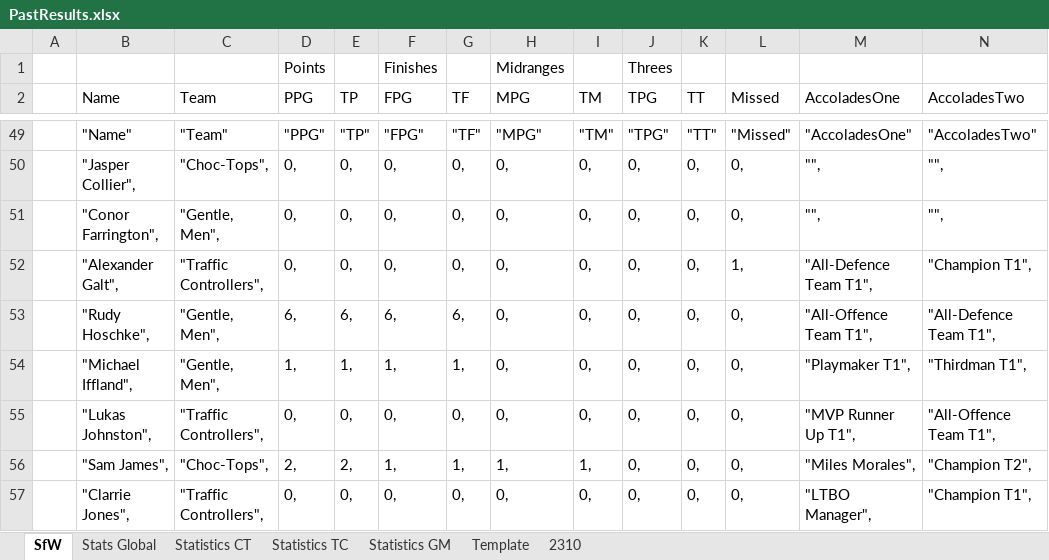
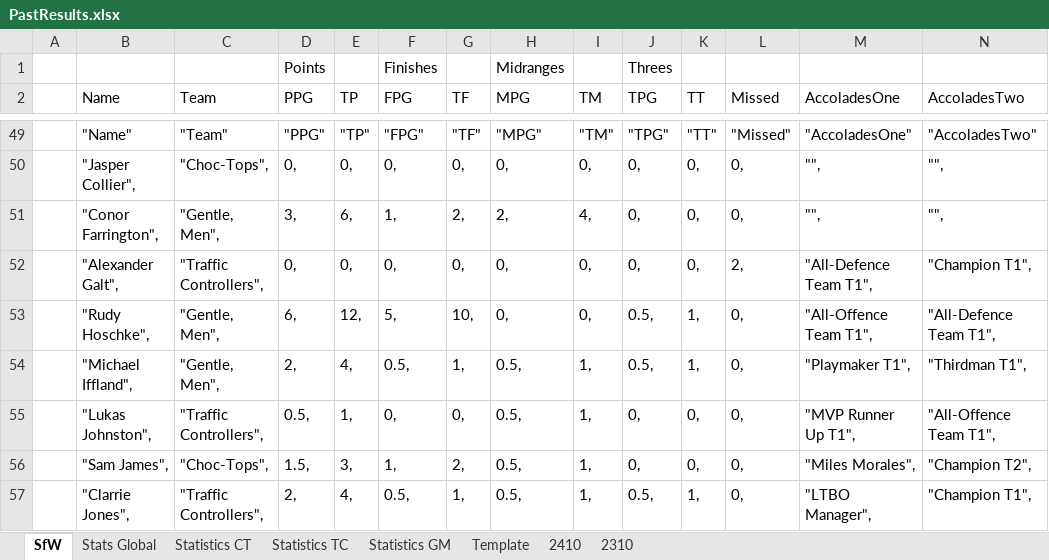
Before and after one commit to KingGoose20/LTBO, an Excel workbook: Other Files/PastResults.xlsx, sheet SfW, drawn as a sheet; only a part is shown, gaps mark what is left out; values as stored, in another font and other column widths than the file's, no borders; the diff covers the shown part only; the diff names each change by its address in the sheet, - before the commit and + after, or states it on an @@ line.

```diff
--- a/Other Files/PastResults.xlsx (sheet SfW)
+++ b/Other Files/PastResults.xlsx (sheet SfW)
+sheet tab: 2410
-D51 (PPG): 0,
+D51 (PPG): 3,
-E51 (TP): 0,
+E51 (TP): 6,
-F51 (FPG): 0,
+F51 (FPG): 1,
-G51 (TF): 0,
+G51 (TF): 2,
-H51 (MPG): 0,
+H51 (MPG): 2,
-I51 (TM): 0,
+I51 (TM): 4,
-L52 (Missed): 1,
+L52 (Missed): 2,
-E53 (TP): 6,
+E53 (TP): 12,
-F53 (FPG): 6,
+F53 (FPG): 5,
-G53 (TF): 6,
+G53 (TF): 10,
-J53:J54 (TPG): 0,
+J53:J54 (TPG): 0.5,
-K53:K54 (TT): 0,
+K53:K54 (TT): 1,
-D54 (PPG): 1,
+D54 (PPG): 2,
-E54 (TP): 1,
+E54 (TP): 4,
-F54 (FPG): 1,
+F54 (FPG): 0.5,
-H54:H55 (MPG): 0,
+H54:H55 (MPG): 0.5,
-I54:I55 (TM): 0,
+I54:I55 (TM): 1,
-D55 (PPG): 0,
+D55 (PPG): 0.5,
-E55 (TP): 0,
+E55 (TP): 1,
-D56 (PPG): 2,
+D56 (PPG): 1.5,
-E56 (TP): 2,
+E56 (TP): 3,
-G56 (TF): 1,
+G56 (TF): 2,
-H56 (MPG): 1,
+H56 (MPG): 0.5,
-D57 (PPG): 0,
+D57 (PPG): 2,
-E57 (TP): 0,
+E57 (TP): 4,
-F57 (FPG): 0,
+F57 (FPG): 0.5,
-G57 (TF): 0,
+G57 (TF): 1,
-H57 (MPG): 0,
+H57 (MPG): 0.5,
-I57 (TM): 0,
+I57 (TM): 1,
-J57 (TPG): 0,
+J57 (TPG): 0.5,
-K57 (TT): 0,
+K57 (TT): 1,
```
Also changed, not shown: 74 edited cells elsewhere in this sheet, sheet Stats Global, sheet Statistics GM, sheet Statistics TC, sheet Statistics CT, formulas that keep their value, 3 other files.
